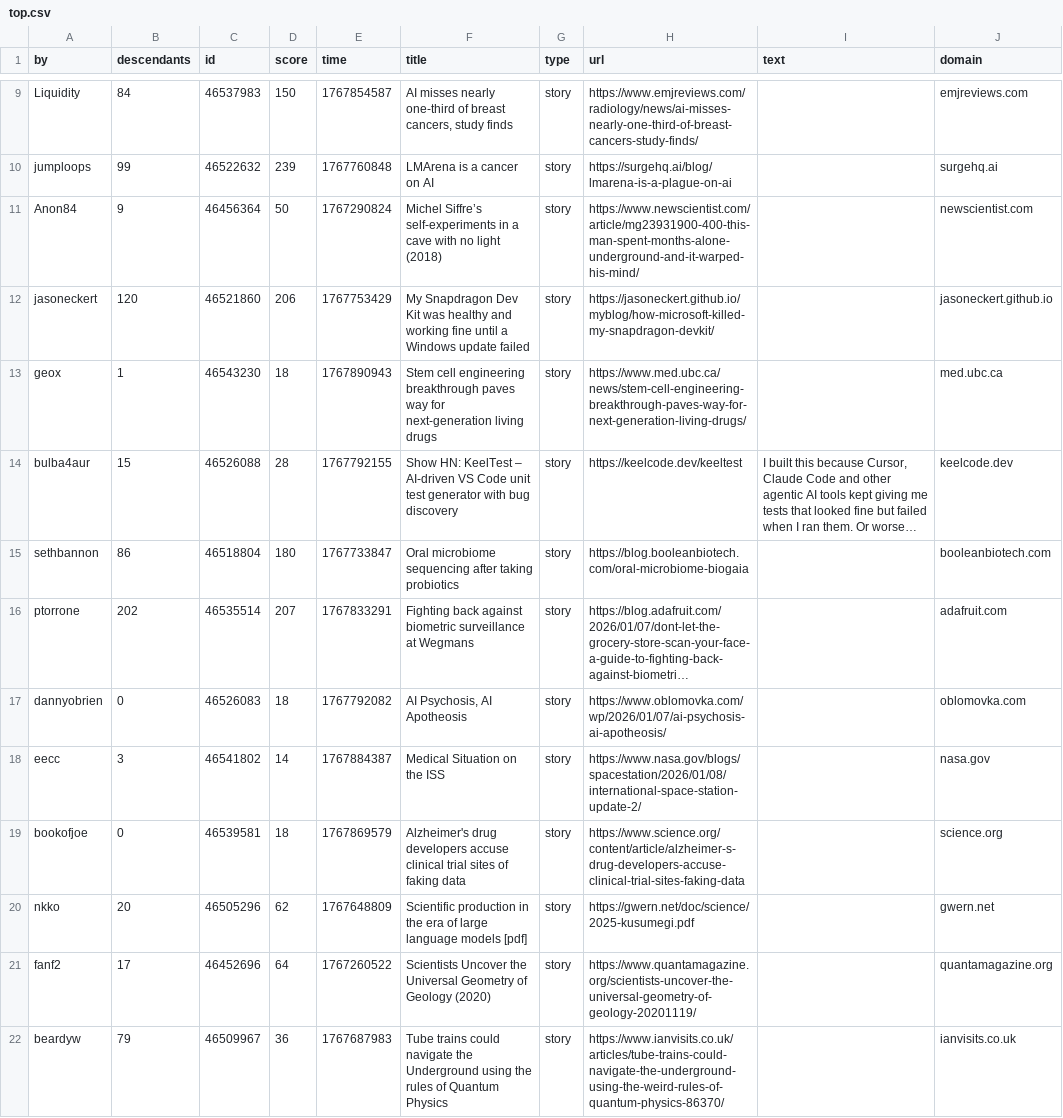
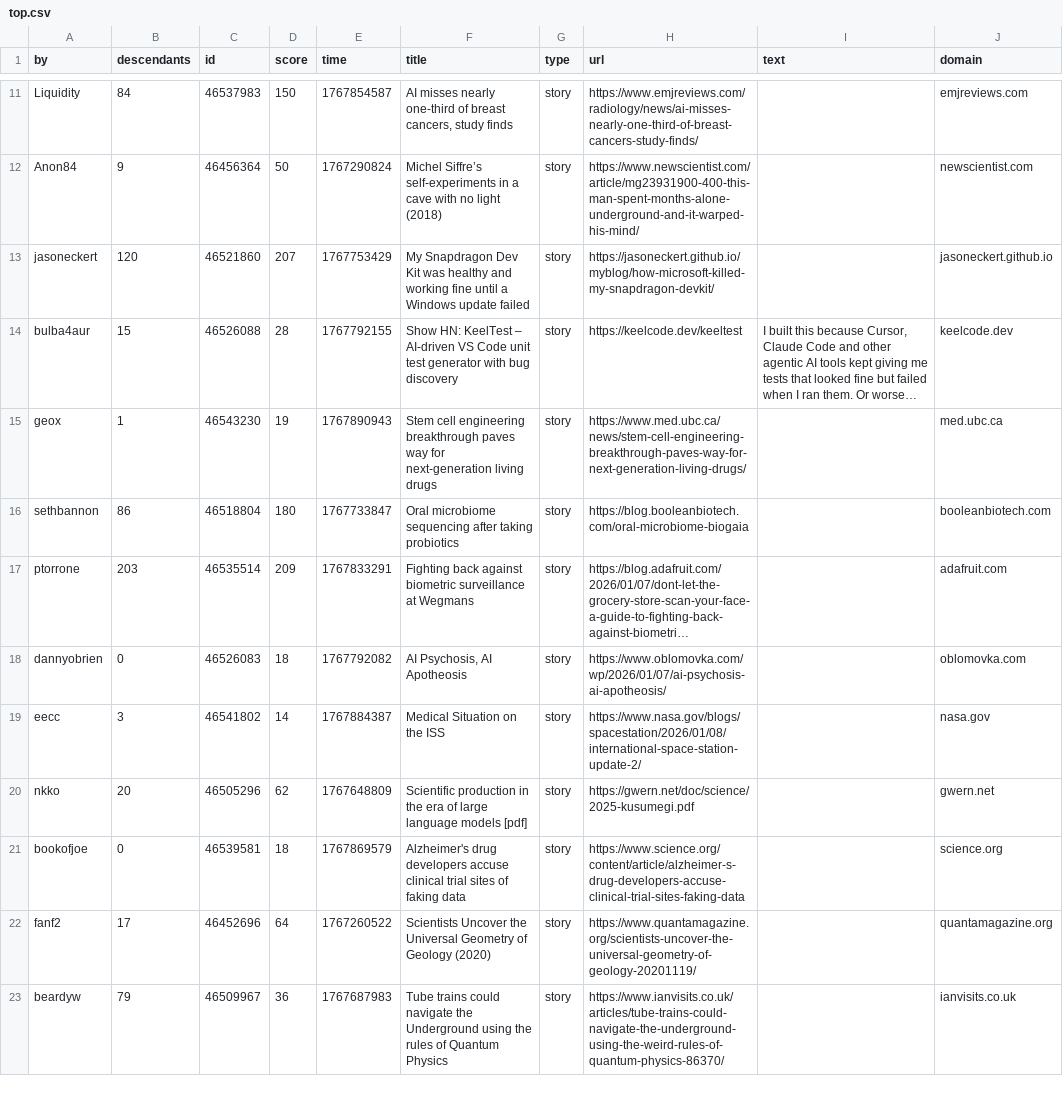
Before and after one commit to agurvets/agurvets.github.io, a CSV file: top.csv, drawn as a sheet; only a part is shown, gaps mark what is left out; long unchanged cells end in …; removed rows and columns are numbered as before the commit, all else as after; the diff covers the shown part only; the diff names each change by its address in the sheet, - before the commit and + after, or states it on an @@ line.

```diff
--- a/top.csv
+++ b/top.csv
-D13 (score): 206
+D13 (score): 207
-row 13: geox | 1 | 46543230 | 18 | 1767890943 | Stem cell engineering breakthrough paves way for next-generation living drugs | story | https://www.med.ubc.ca/news/stem-cell-engineering-breakthrough-paves-way-for-next-generation-living-drugs/ |  | med.ubc.ca
+row 15: geox | 1 | 46543230 | 19 | 1767890943 | Stem cell engineering breakthrough paves way for next-generation living drugs | story | https://www.med.ubc.ca/news/stem-cell-engineering-breakthrough-paves-way-for-next-generation-living-drugs/ |  | med.ubc.ca
-B17 (descendants): 202
+B17 (descendants): 203
-D17 (score): 207
+D17 (score): 209
```
Also changed, not shown: 4 added rows, 3 removed rows and 5 edited cells elsewhere in this file, 2 other files.
